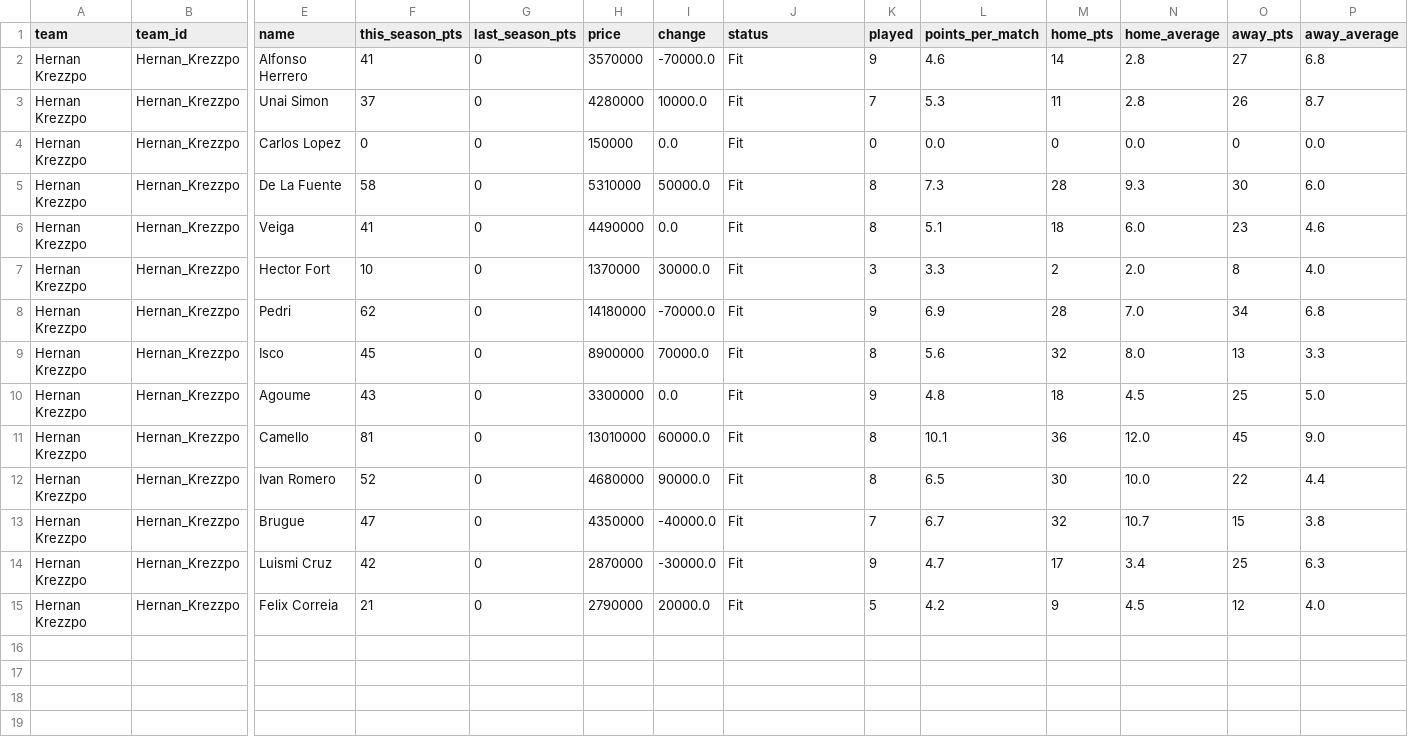
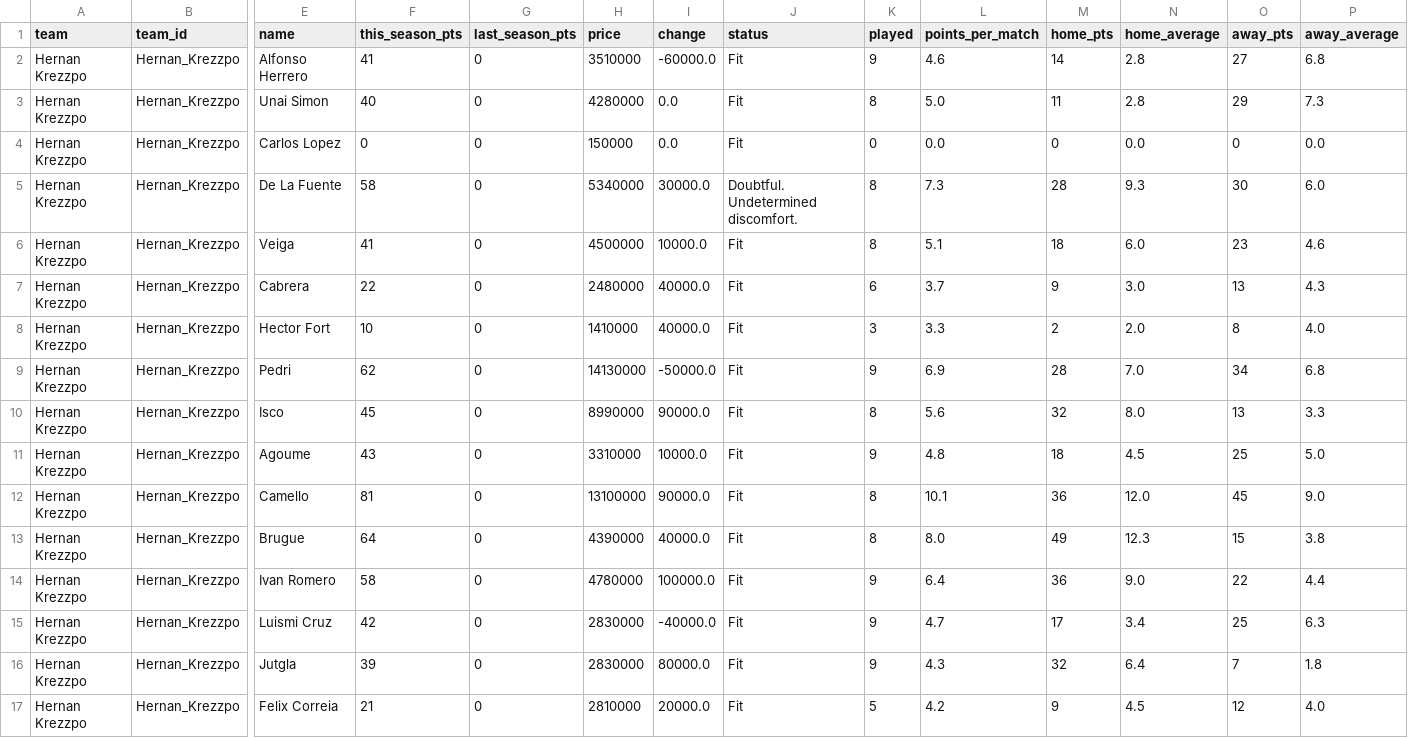
Before and after one commit to nilcrespo/BiwengerBot, a CSV file: csvs/teams/team_Hernan_Krezzpo.csv, drawn as a sheet; only a part is shown, gaps mark what is left out; removed rows and columns are numbered as before the commit, all else as after; rows hold the shown columns only; the diff names each change by its address in the sheet, - before the commit and + after, or states it on an @@ line.

```diff
--- a/csvs/teams/team_Hernan_Krezzpo.csv
+++ b/csvs/teams/team_Hernan_Krezzpo.csv
-H2 (price): 3570000
+H2 (price): 3510000
-I2 (change): -70000.0
+I2 (change): -60000.0
-F3 (this_season_pts): 37
+F3 (this_season_pts): 40
-I3 (change): 10000.0
+I3 (change): 0.0
-K3 (played): 7
+K3 (played): 8
-L3 (points_per_match): 5.3
+L3 (points_per_match): 5.0
-O3 (away_pts): 26
+O3 (away_pts): 29
-P3 (away_average): 8.7
+P3 (away_average): 7.3
-H5 (price): 5310000
+H5 (price): 5340000
-I5 (change): 50000.0
+I5 (change): 30000.0
-J5 (status): Fit
+J5 (status): Doubtful. Undetermined discomfort.
-H6 (price): 4490000
+H6 (price): 4500000
-I6 (change): 0.0
+I6 (change): 10000.0
+row 7: Hernan Krezzpo | Hernan_Krezzpo | Cabrera | 22 | 0 | 2480000 | 40000.0 | Fit | 6 | 3.7 | 9 | 3.0 | 13 | 4.3
-H8 (price): 1370000
+H8 (price): 1410000
-I8 (change): 30000.0
+I8 (change): 40000.0
-H9 (price): 14180000
+H9 (price): 14130000
-I9 (change): -70000.0
+I9 (change): -50000.0
-H10 (price): 8900000
+H10 (price): 8990000
-I10 (change): 70000.0
+I10 (change): 90000.0
-H11 (price): 3300000
+H11 (price): 3310000
-I11 (change): 0.0
+I11 (change): 10000.0
-H12 (price): 13010000
+H12 (price): 13100000
-I12 (change): 60000.0
+I12 (change): 90000.0
-row 12: Hernan Krezzpo | Hernan_Krezzpo | Ivan Romero | 52 | 0 | 4680000 | 90000.0 | Fit | 8 | 6.5 | 30 | 10.0 | 22 | 4.4
-F13 (this_season_pts): 47
+F13 (this_season_pts): 64
-H13 (price): 4350000
+H13 (price): 4390000
-I13 (change): -40000.0
+I13 (change): 40000.0
-K13 (played): 7
+K13 (played): 8
-L13 (points_per_match): 6.7
+L13 (points_per_match): 8.0
-M13 (home_pts): 32
+M13 (home_pts): 49
-N13 (home_average): 10.7
+N13 (home_average): 12.3
+row 14: Hernan Krezzpo | Hernan_Krezzpo | Ivan Romero | 58 | 0 | 4780000 | 100000.0 | Fit | 9 | 6.4 | 36 | 9.0 | 22 | 4.4
-H15 (price): 2870000
+H15 (price): 2830000
-I15 (change): -30000.0
+I15 (change): -40000.0
+row 16: Hernan Krezzpo | Hernan_Krezzpo | Jutgla | 39 | 0 | 2830000 | 80000.0 | Fit | 9 | 4.3 | 32 | 6.4 | 7 | 1.8
-H17 (price): 2790000
+H17 (price): 2810000
```
Also changed, not shown: csvs/others/market_bid_history_log.csv, csvs/others/market_bids.csv, 15 other files.
